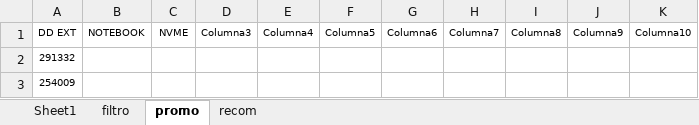
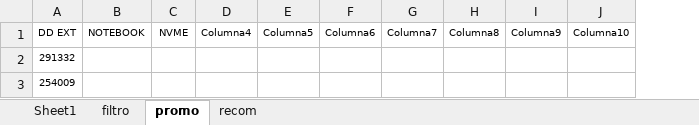
Before and after one commit to scperu/store, an Excel workbook: productos.xlsx, sheet promo, drawn as a sheet; values as stored, in another font and other column widths than the file's, no borders; table styles not drawn; the diff names each change by its address in the sheet, - before the commit and + after, or states it on an @@ line.

```diff
--- a/productos.xlsx (sheet promo)
+++ b/productos.xlsx (sheet promo)
-column D, row 1: Columna3
```
Also changed, not shown: sheet Sheet1, sheet filtro, formulas that keep their value, digicode.xlsx.
